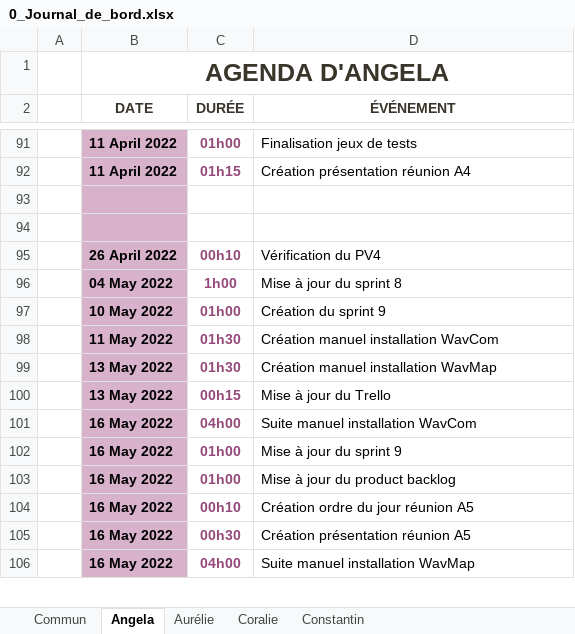
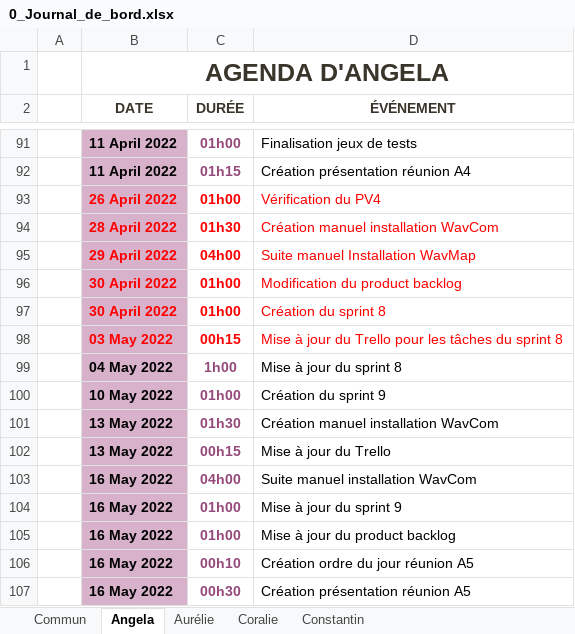
Before and after one commit to ConstantinHrrmn/WavContact, an Excel workbook: Documents/0_Journal_de_bord.xlsx, sheet Angela, drawn as a sheet; only a part is shown, gaps mark what is left out; the shorter side is filled out with more unchanged rows; values as stored, in another font and other column widths than the file's, no borders; table styles not drawn; removed rows and columns are numbered as before the commit, all else as after; the diff names each change by its address in the sheet, - before the commit and + after, or states it on an @@ line.

Commit message:
Mise à jour journal de bord SPRINT 8

```diff
--- a/Documents/0_Journal_de_bord.xlsx (sheet Angela)
+++ b/Documents/0_Journal_de_bord.xlsx (sheet Angela)
-row 93: (empty)
-row 94: (empty)
-B93 text colour: black
+B93 text colour: #FF0000
-C93 (DURÉE): 00h10
+C93 (DURÉE): 01h00
-C93 text colour: #94497A
+C93 text colour: #FF0000
-D93 text colour: black
+D93 text colour: #FF0000
+row 94:  | 28 April 2022 | 01h30 | Création manuel installation WavCom
+row 95:  | 29 April 2022 | 04h00 | Suite manuel Installation WavMap
+row 96:  | 30 April 2022 | 01h00 | Modification du product backlog
+row 97:  | 30 April 2022 | 01h00 | Création du sprint 8
+row 98:  | 03 May 2022 | 00h15 | Mise à jour du Trello pour les tâches du sprint 8
-row 98:  | 11 May 2022 | 01h30 | Création manuel installation WavCom
-D101 (ÉVÉNEMENT): Création manuel installation WavMap
+D101 (ÉVÉNEMENT): Création manuel installation WavCom
```
